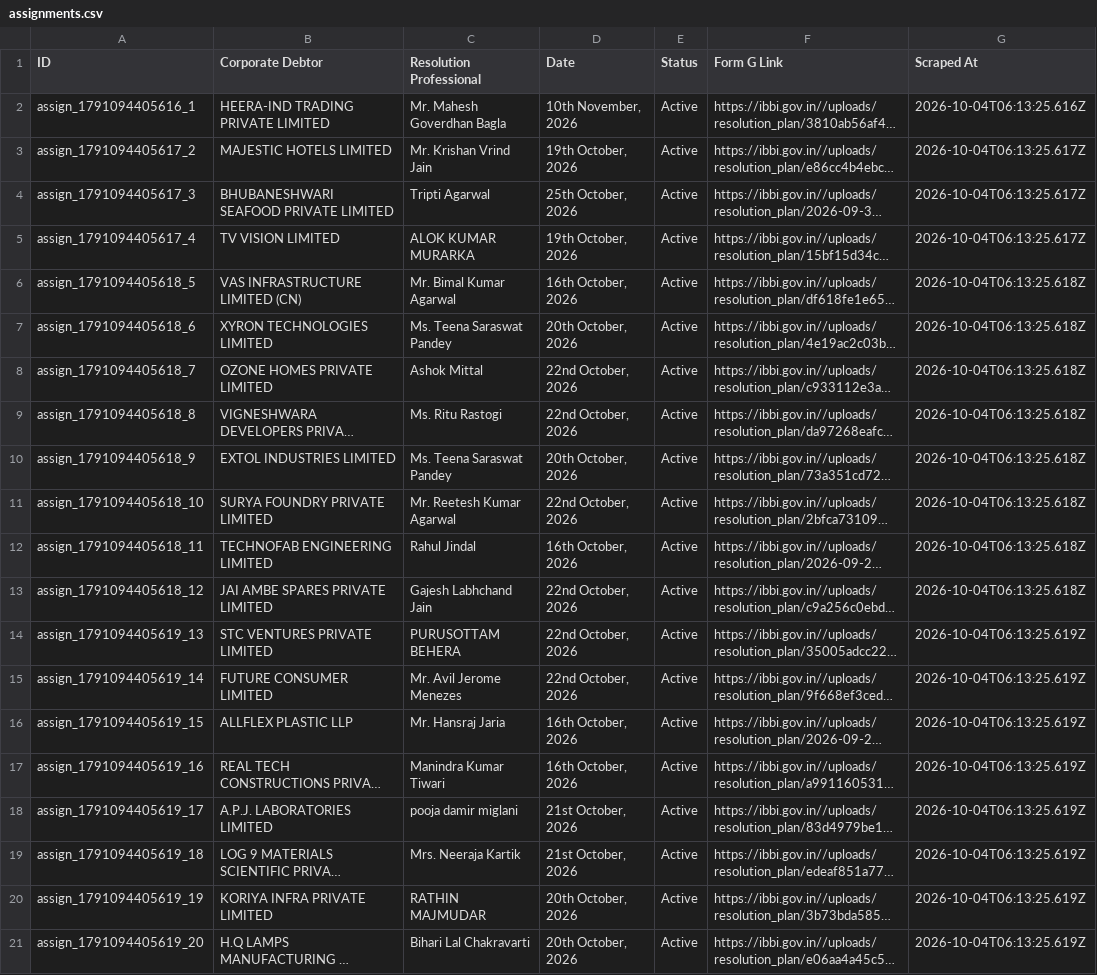
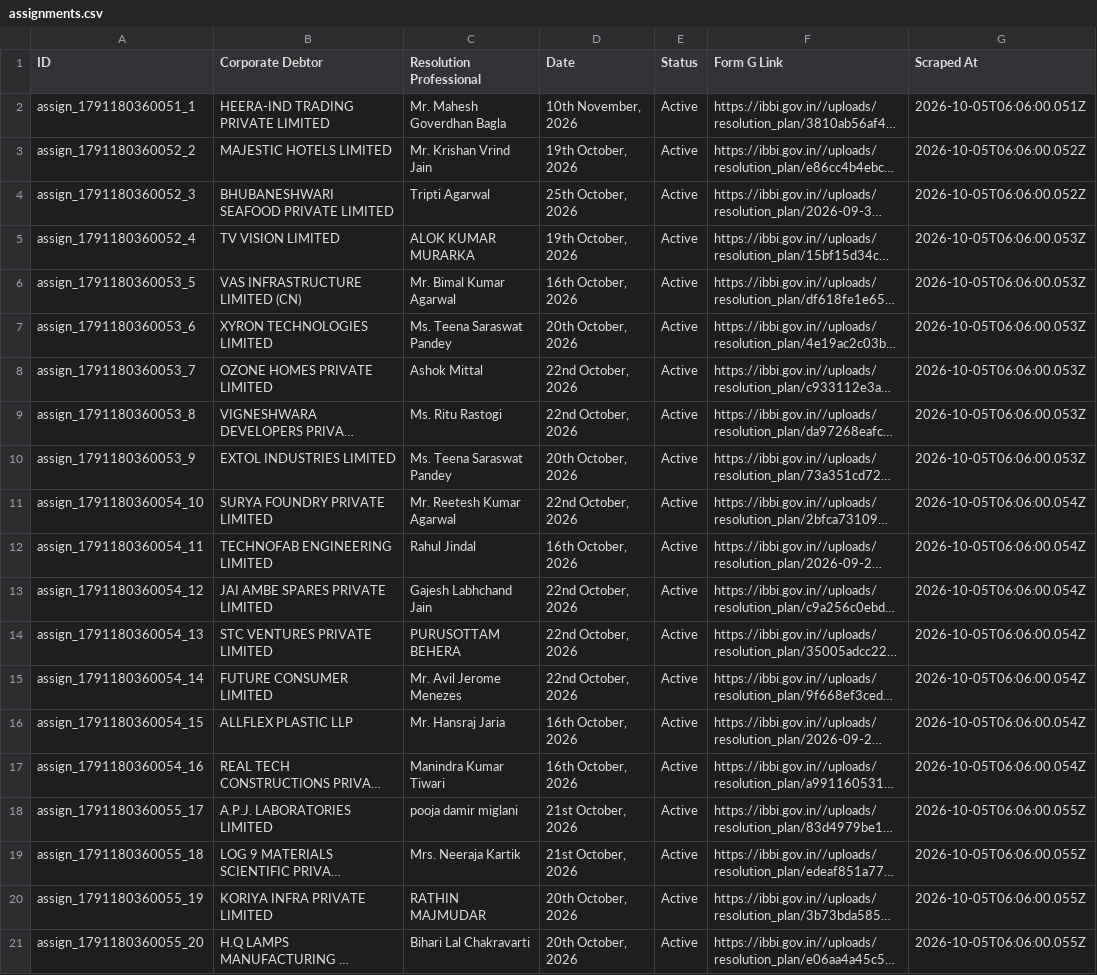
Before and after one commit to prometheus5863/form-g-aarsh, a CSV file: data/assignments.csv, drawn as a sheet; long unchanged cells end in …; the diff names each change by its address in the sheet, - before the commit and + after, or states it on an @@ line.

```diff
--- a/data/assignments.csv
+++ b/data/assignments.csv
-A2 (ID): assign_1791094405616_1
+A2 (ID): assign_1791180360051_1
-G2 (Scraped At): 2026-10-04T06:13:25.616Z
+G2 (Scraped At): 2026-10-05T06:06:00.051Z
-A3 (ID): assign_1791094405617_2
+A3 (ID): assign_1791180360052_2
-G3:G4 (Scraped At): 2026-10-04T06:13:25.617Z
+G3:G4 (Scraped At): 2026-10-05T06:06:00.052Z
-A4 (ID): assign_1791094405617_3
+A4 (ID): assign_1791180360052_3
-A5 (ID): assign_1791094405617_4
+A5 (ID): assign_1791180360052_4
-G5 (Scraped At): 2026-10-04T06:13:25.617Z
+G5 (Scraped At): 2026-10-05T06:06:00.053Z
-A6 (ID): assign_1791094405618_5
+A6 (ID): assign_1791180360053_5
-G6:G10 (Scraped At): 2026-10-04T06:13:25.618Z
+G6:G10 (Scraped At): 2026-10-05T06:06:00.053Z
-A7 (ID): assign_1791094405618_6
+A7 (ID): assign_1791180360053_6
-A8 (ID): assign_1791094405618_7
+A8 (ID): assign_1791180360053_7
-A9 (ID): assign_1791094405618_8
+A9 (ID): assign_1791180360053_8
-A10 (ID): assign_1791094405618_9
+A10 (ID): assign_1791180360053_9
-A11 (ID): assign_1791094405618_10
+A11 (ID): assign_1791180360054_10
-G11:G13 (Scraped At): 2026-10-04T06:13:25.618Z
+G11:G13 (Scraped At): 2026-10-05T06:06:00.054Z
-A12 (ID): assign_1791094405618_11
+A12 (ID): assign_1791180360054_11
-A13 (ID): assign_1791094405618_12
+A13 (ID): assign_1791180360054_12
-A14 (ID): assign_1791094405619_13
+A14 (ID): assign_1791180360054_13
-G14:G17 (Scraped At): 2026-10-04T06:13:25.619Z
+G14:G17 (Scraped At): 2026-10-05T06:06:00.054Z
-A15 (ID): assign_1791094405619_14
+A15 (ID): assign_1791180360054_14
-A16 (ID): assign_1791094405619_15
+A16 (ID): assign_1791180360054_15
-A17 (ID): assign_1791094405619_16
+A17 (ID): assign_1791180360054_16
-A18 (ID): assign_1791094405619_17
+A18 (ID): assign_1791180360055_17
-G18:G21 (Scraped At): 2026-10-04T06:13:25.619Z
+G18:G21 (Scraped At): 2026-10-05T06:06:00.055Z
-A19 (ID): assign_1791094405619_18
+A19 (ID): assign_1791180360055_18
-A20 (ID): assign_1791094405619_19
+A20 (ID): assign_1791180360055_19
-A21 (ID): assign_1791094405619_20
+A21 (ID): assign_1791180360055_20
```
Also changed, not shown: data/announcements.csv, data/public_announcements.csv.
